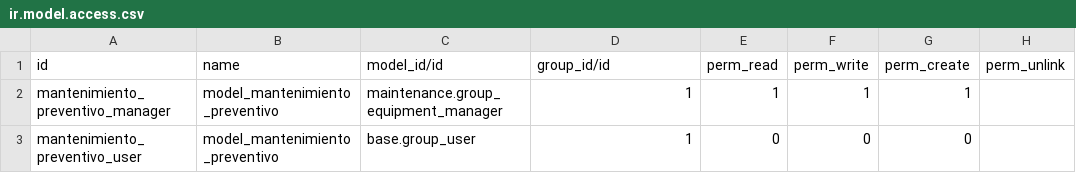
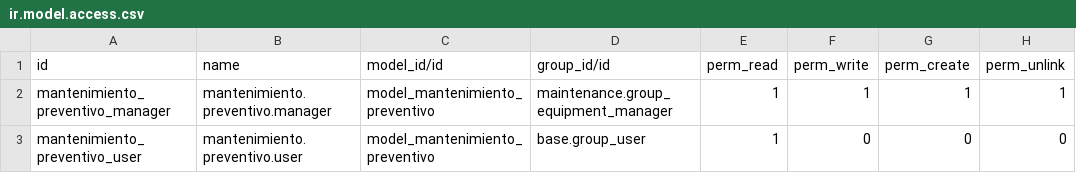
Before and after one commit to serch1322/optmaq, a CSV file: mantenimiento_preventivo/security/ir.model.access.csv, drawn as a sheet.

Commit message:
Update ir.model.access.csv

```diff
--- a/mantenimiento_preventivo/security/ir.model.access.csv
+++ b/mantenimiento_preventivo/security/ir.model.access.csv
@@ -1,3 +1,3 @@
 id,name,model_id/id,group_id/id,perm_read,perm_write,perm_create,perm_unlink
-mantenimiento_preventivo_manager,model_mantenimiento_preventivo,maintenance.group_equipment_manager,1,1,1,1
-mantenimiento_preventivo_user,model_mantenimiento_preventivo,base.group_user,1,0,0,0
+mantenimiento_preventivo_manager,mantenimiento.preventivo.manager,model_mantenimiento_preventivo,maintenance.group_equipment_manager,1,1,1,1
+mantenimiento_preventivo_user,mantenimiento.preventivo.user,model_mantenimiento_preventivo,base.group_user,1,0,0,0
```
